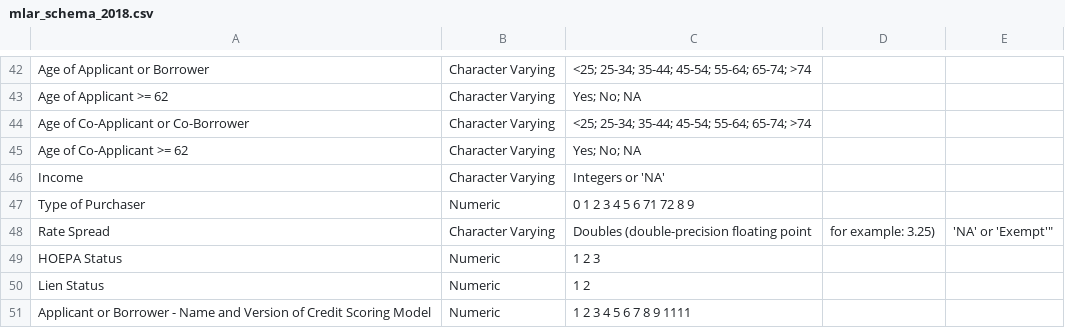
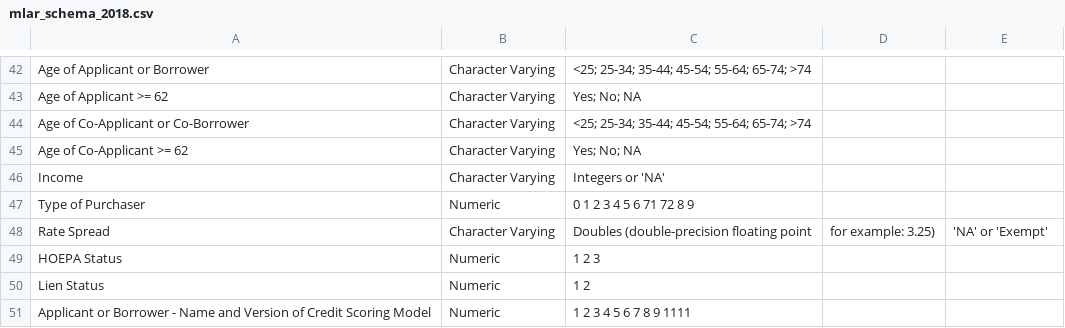
Before and after one commit to cfpb/HMDA_Data_Science_Kit, a CSV file: documentation_resources/schemas/mlar/schemas/mlar_schema_2018.csv, drawn as a sheet; only a part is shown, gaps mark what is left out.

Commit message:
Update mlar_schema_2018.csv

```diff
--- a/documentation_resources/schemas/mlar/schemas/mlar_schema_2018.csv
+++ b/documentation_resources/schemas/mlar/schemas/mlar_schema_2018.csv
@@ -47,3 +47,3 @@ Income,Character Varying,Integers or 'NA'
 Type of Purchaser,Numeric,0 1 2 3 4 5 6 71 72 8 9
-Rate Spread,Character Varying,Doubles (double-precision floating point,for example:  3.25),'NA' or 'Exempt'"
+Rate Spread,Character Varying,Doubles (double-precision floating point,for example:  3.25),'NA' or 'Exempt'
 HOEPA Status,Numeric,1 2 3
```
